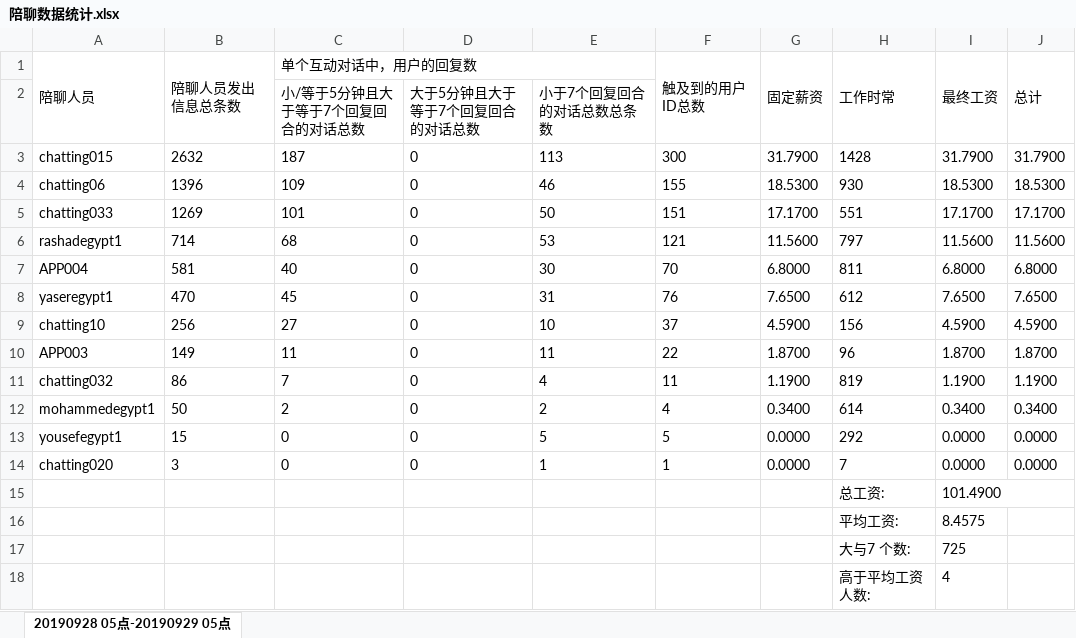
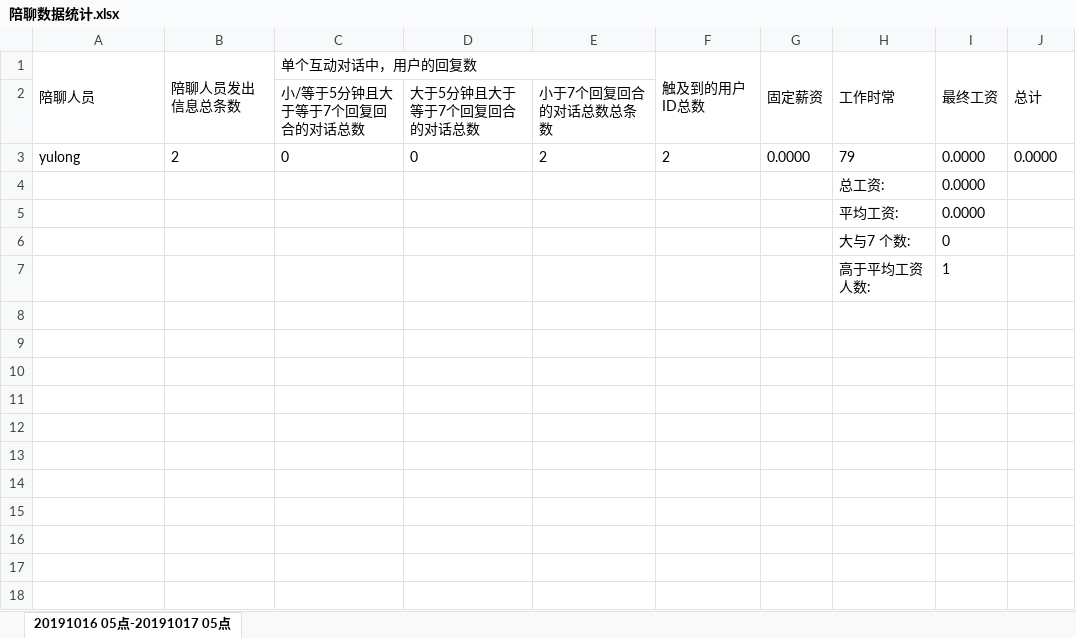
Before and after one commit to TaoMonkey/uploadUtil, an Excel workbook: 陪聊数据统计.xlsx, sheet 20191016 05点-20191017 05点, drawn as a sheet; values as stored, in another font and other column widths than the file's, no borders; removed rows and columns are numbered as before the commit, all else as after; the diff names each change by its address in the sheet, - before the commit and + after, or states it on an @@ line.

```diff
--- a/陪聊数据统计.xlsx (sheet 20191016 05点-20191017 05点)
+++ b/陪聊数据统计.xlsx (sheet 20191016 05点-20191017 05点)
-sheet tab: 20190928 05点-20190929 05点
+sheet tab: 20191016 05点-20191017 05点
-row 3: chatting015 | 2632 | 187 | 0 | 113 | 300 | 31.7900 | 1428 | 31.7900 | 31.7900
-row 4: chatting06 | 1396 | 109 | 0 | 46 | 155 | 18.5300 | 930 | 18.5300 | 18.5300
-row 5: chatting033 | 1269 | 101 | 0 | 50 | 151 | 17.1700 | 551 | 17.1700 | 17.1700
-row 6: rashadegypt1 | 714 | 68 | 0 | 53 | 121 | 11.5600 | 797 | 11.5600 | 11.5600
-row 7: APP004 | 581 | 40 | 0 | 30 | 70 | 6.8000 | 811 | 6.8000 | 6.8000
-row 8: yaseregypt1 | 470 | 45 | 0 | 31 | 76 | 7.6500 | 612 | 7.6500 | 7.6500
-row 9: chatting10 | 256 | 27 | 0 | 10 | 37 | 4.5900 | 156 | 4.5900 | 4.5900
-row 10: APP003 | 149 | 11 | 0 | 11 | 22 | 1.8700 | 96 | 1.8700 | 1.8700
-row 11: chatting032 | 86 | 7 | 0 | 4 | 11 | 1.1900 | 819 | 1.1900 | 1.1900
-row 12: mohammedegypt1 | 50 | 2 | 0 | 2 | 4 | 0.3400 | 614 | 0.3400 | 0.3400
-A3 (陪聊人员): yousefegypt1
+A3 (陪聊人员): yulong
-B3 (陪聊人员发出信息总条数): 15
+B3 (陪聊人员发出信息总条数): 2
-E3: 5
+E3: 2
-F3 (触及到的用户ID总数): 5
+F3 (触及到的用户ID总数): 2
-H3 (工作时常): 292
+H3 (工作时常): 79
-row 14: chatting020 | 3 | 0 | 0 | 1 | 1 | 0.0000 | 7 | 0.0000 | 0.0000
-I4 (最终工资): 101.4900
+I4 (最终工资): 0.0000
-I5 (最终工资): 8.4575
+I5 (最终工资): 0.0000
-I6 (最终工资): 725
+I6 (最终工资): 0
-I7 (最终工资): 4
+I7 (最终工资): 1
```
Also changed, not shown: 1 other file.
